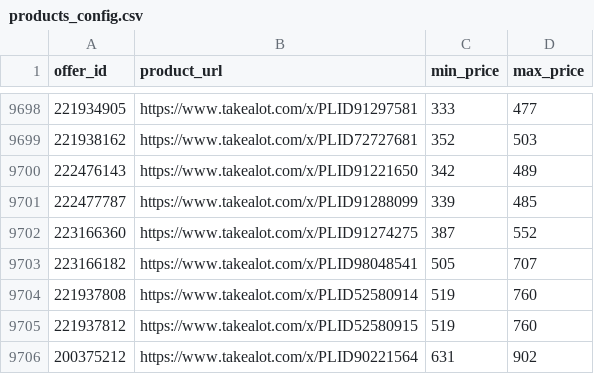
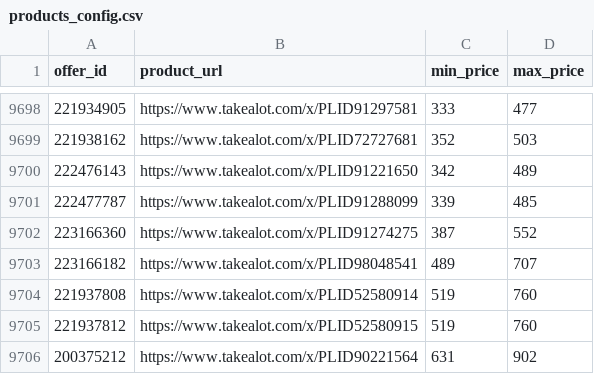
Before and after one commit to Apprompt/takealot-repricing-engine-fresh, a CSV file: products_config.csv, drawn as a sheet; only a part is shown, gaps mark what is left out.

Commit message:
Update one product in products_config.csv

```diff
--- a/products_config.csv
+++ b/products_config.csv
@@ -9702,3 +9702,3 @@
 223166360,https://www.takealot.com/x/PLID91274275,387,552
-223166182,https://www.takealot.com/x/PLID98048541,505,707
+223166182,https://www.takealot.com/x/PLID98048541,489,707
 221937808,https://www.takealot.com/x/PLID52580914,519,760
```
